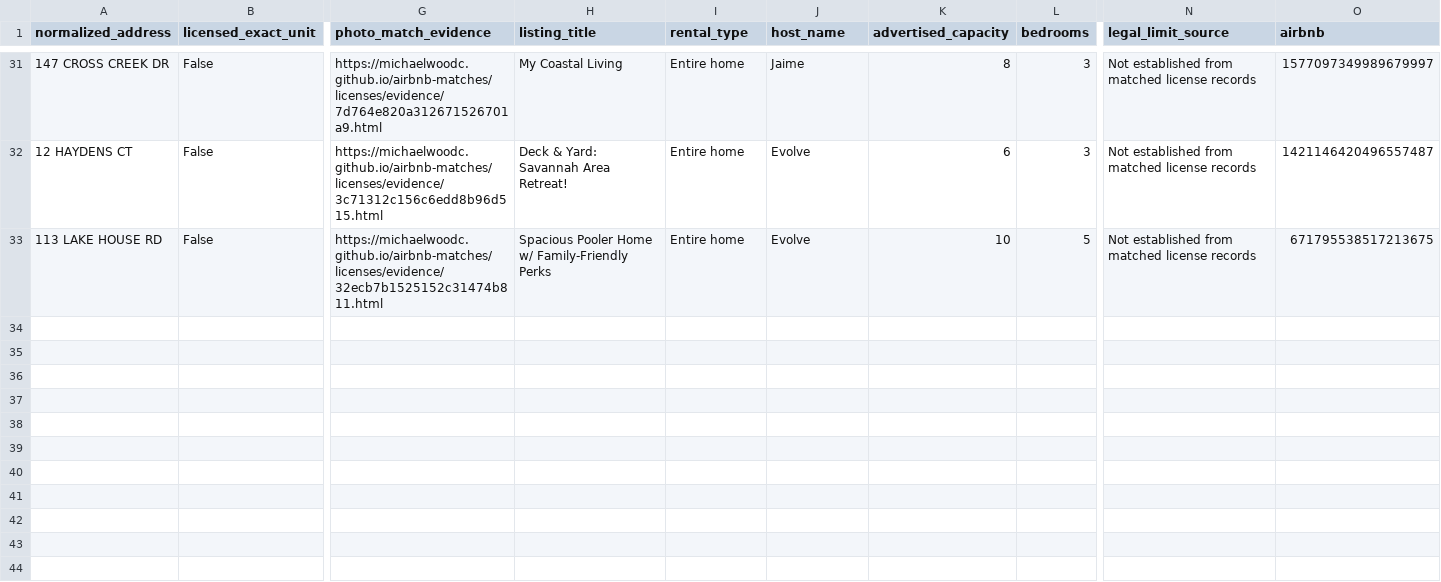
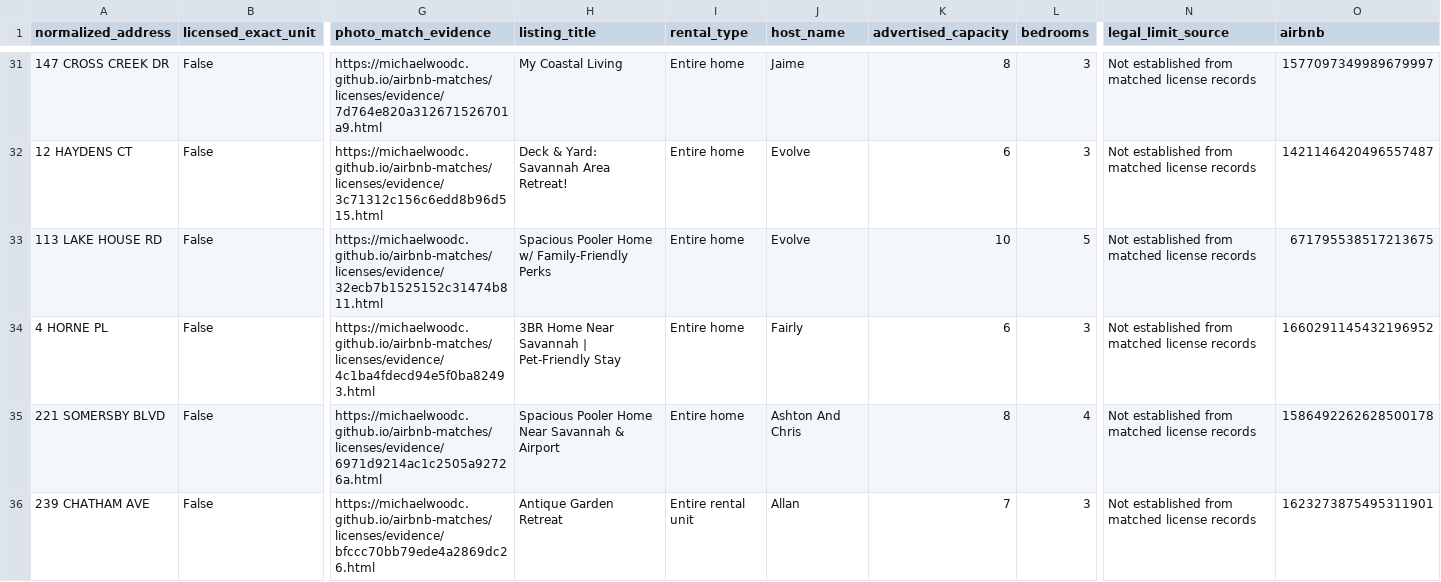
Before and after one commit to MichaelWoodc/airbnb-matches, a CSV file: licenses/outside_scope.csv, drawn as a sheet; only a part is shown, gaps mark what is left out; rows hold the shown columns only; the diff names each change by its address in the sheet, - before the commit and + after, or states it on an @@ line.

Commit message:
Update discovered property matches

```diff
--- a/licenses/outside_scope.csv
+++ b/licenses/outside_scope.csv
+row 34: 4 HORNE PL | False | https://michaelwoodc.github.io/airbnb-matches/licenses/evidence/4c1ba4fdecd94e5f0ba82493.html | 3BR Home Near Savannah | Pet-Friendly Stay | Entire home | Fairly | 6 | 3 | Not established from matched license records | 1660291145432196952
+row 35: 221 SOMERSBY BLVD | False | https://michaelwoodc.github.io/airbnb-matches/licenses/evidence/6971d9214ac1c2505a92726a.html | Spacious Pooler Home Near Savannah & Airport | Entire home | Ashton And Chris | 8 | 4 | Not established from matched license records | 1586492262628500178
+row 36: 239 CHATHAM AVE | False | https://michaelwoodc.github.io/airbnb-matches/licenses/evidence/bfccc70bb79ede4a2869dc26.html | Antique Garden Retreat | Entire rental unit | Allan | 7 | 3 | Not established from matched license records | 1623273875495311901
```
Also changed, not shown: 8 other files.
